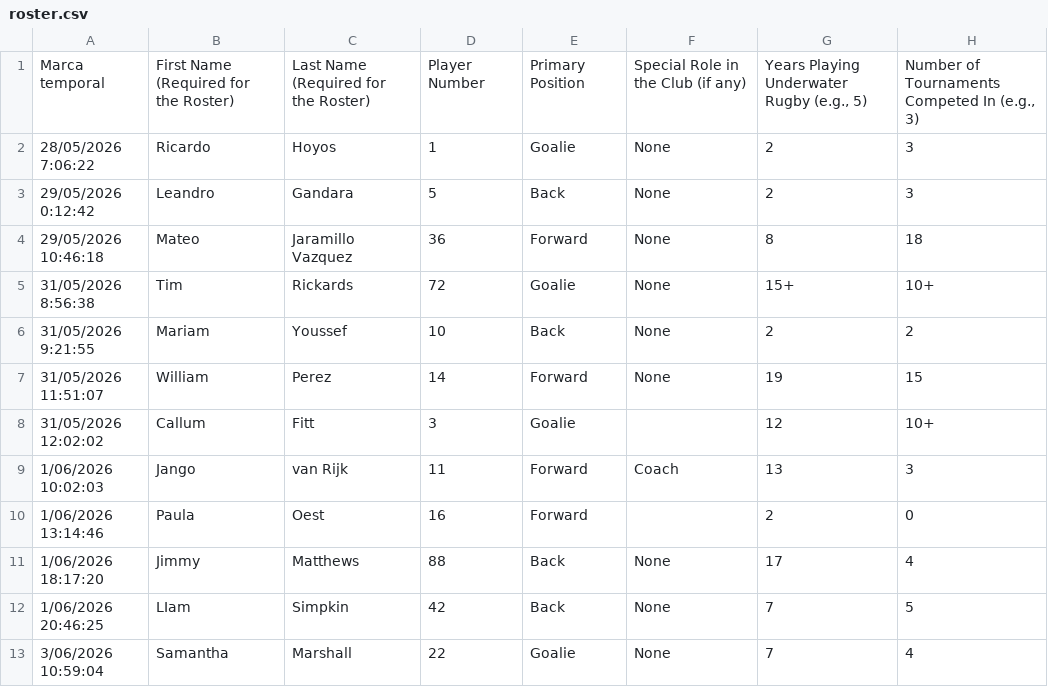
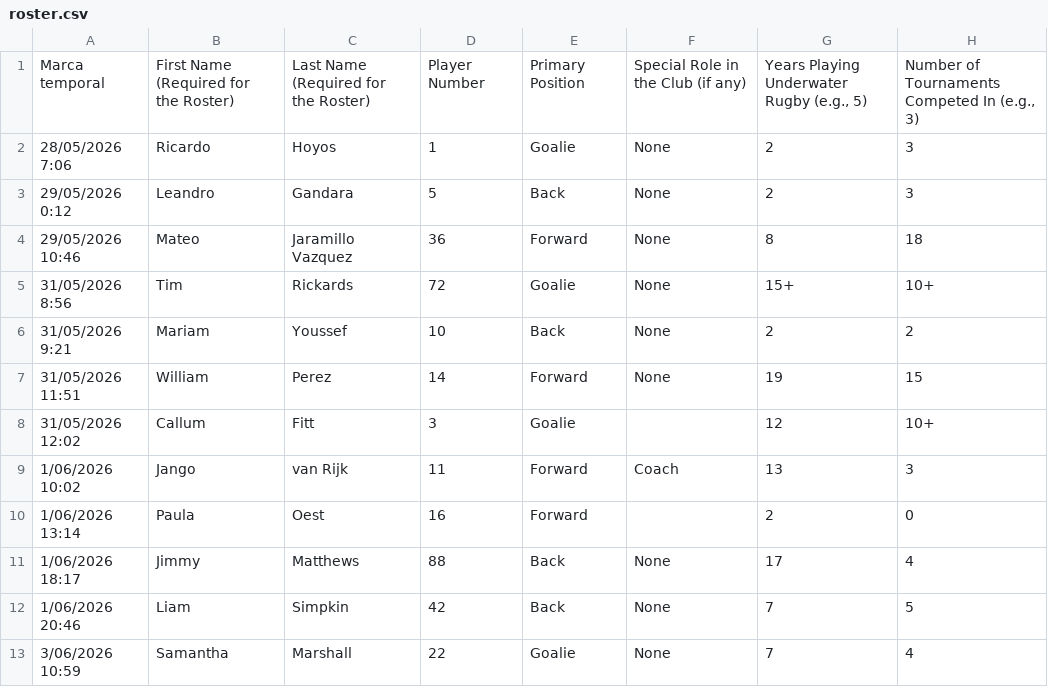
Before and after one commit to GamerTheBrother/AUWR_Website, a CSV file: data/roster.csv, drawn as a sheet; only a part is shown; the diff names each change by its address in the sheet, - before the commit and + after, or states it on an @@ line.

Commit message:
Update roster.csv

```diff
--- a/data/roster.csv
+++ b/data/roster.csv
-A2: 28/05/2026 7:06:22
+A2: 28/05/2026 7:06
-A3: 29/05/2026 0:12:42
+A3: 29/05/2026 0:12
-A4: 29/05/2026 10:46:18
+A4: 29/05/2026 10:46
-A5: 31/05/2026 8:56:38
+A5: 31/05/2026 8:56
-A6: 31/05/2026 9:21:55
+A6: 31/05/2026 9:21
-A7: 31/05/2026 11:51:07
+A7: 31/05/2026 11:51
-A8: 31/05/2026 12:02:02
+A8: 31/05/2026 12:02
-A9: 1/06/2026 10:02:03
+A9: 1/06/2026 10:02
-A10: 1/06/2026 13:14:46
+A10: 1/06/2026 13:14
-A11: 1/06/2026 18:17:20
+A11: 1/06/2026 18:17
-A12: 1/06/2026 20:46:25
+A12: 1/06/2026 20:46
-B12: LIam
+B12: Liam
-A13: 3/06/2026 10:59:04
+A13: 3/06/2026 10:59
```
